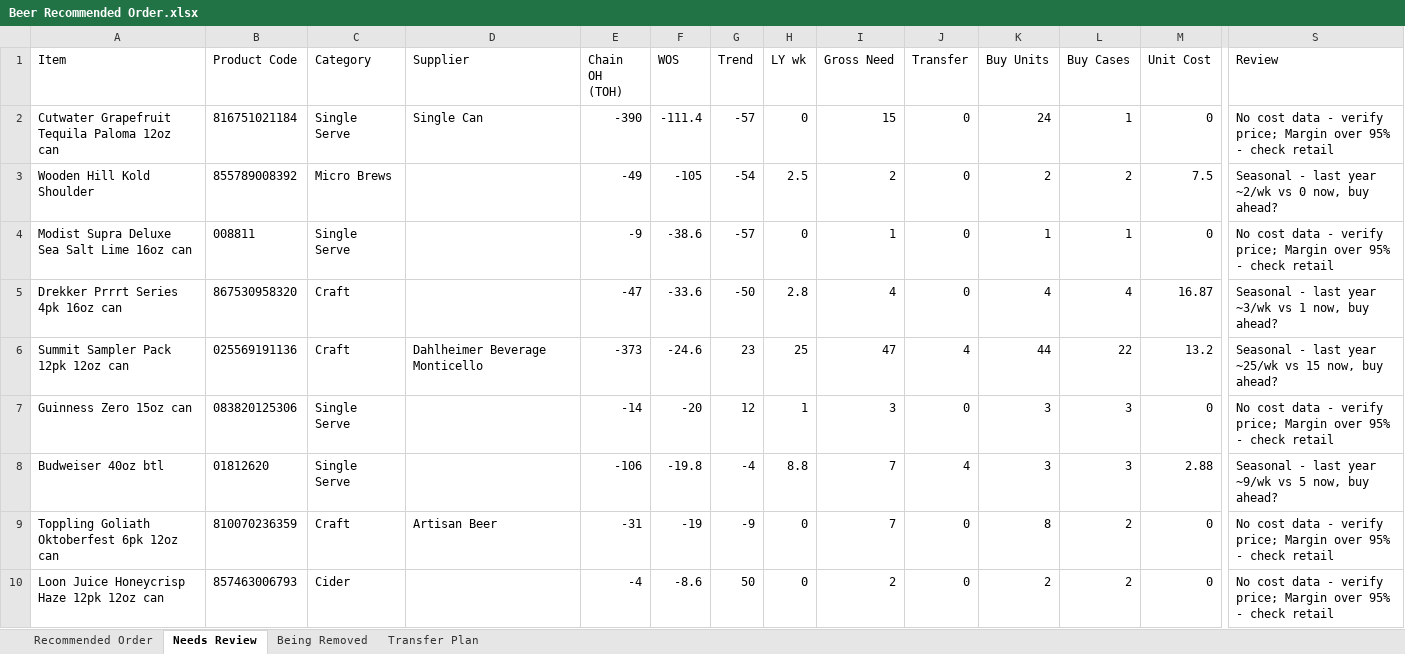
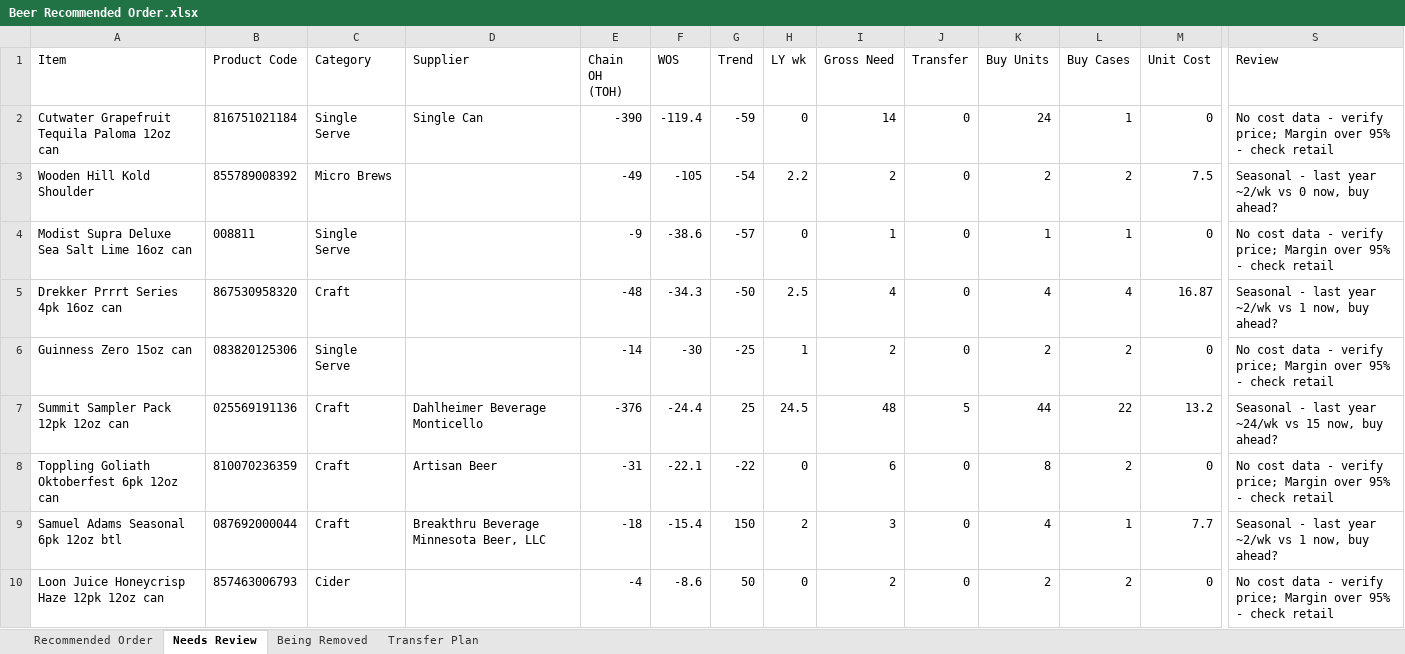
Before and after one commit to Akuklok/thc-dashboard, an Excel workbook: data/Beer Recommended Order.xlsx, sheet Needs Review, drawn as a sheet; only a part is shown, gaps mark what is left out; values as stored, in another font and other column widths than the file's, no borders; removed rows and columns are numbered as before the commit, all else as after; rows hold the shown columns only; the diff covers the shown part only; the diff names each change by its address in the sheet, - before the commit and + after, or states it on an @@ line.

```diff
--- a/data/Beer Recommended Order.xlsx (sheet Needs Review)
+++ b/data/Beer Recommended Order.xlsx (sheet Needs Review)
-F2 (WOS): -111.4
+F2 (WOS): -119.4
-G2 (Trend): -57
+G2 (Trend): -59
-I2 (Gross Need): 15
+I2 (Gross Need): 14
-H3 (LY wk): 2.5
+H3 (LY wk): 2.2
-E5 (Chain OH (TOH)): -47
+E5 (Chain OH (TOH)): -48
-F5 (WOS): -33.6
+F5 (WOS): -34.3
-H5 (LY wk): 2.8
+H5 (LY wk): 2.5
-S5 (Review): …last year ~3/wk vs 1…
+S5 (Review): …last year ~2/wk vs 1…
-row 6: Summit Sampler Pack 12pk 12oz can | 025569191136 | Craft | Dahlheimer Beverage Monticello | -373 | -24.6 | 23 | 25 | 47 | 4 | 44 | 22 | 13.2 | Seasonal - last year ~25/wk vs 15 now, buy ahead?
-F6 (WOS): -20
+F6 (WOS): -30
-G6 (Trend): 12
+G6 (Trend): -25
-I6 (Gross Need): 3
+I6 (Gross Need): 2
-K6 (Buy Units): 3
+K6 (Buy Units): 2
-L6 (Buy Cases): 3
+L6 (Buy Cases): 2
-row 8: Budweiser 40oz btl | 01812620 | Single Serve |  | -106 | -19.8 | -4 | 8.8 | 7 | 4 | 3 | 3 | 2.88 | Seasonal - last year ~9/wk vs 5 now, buy ahead?
+row 7: Summit Sampler Pack 12pk 12oz can | 025569191136 | Craft | Dahlheimer Beverage Monticello | -376 | -24.4 | 25 | 24.5 | 48 | 5 | 44 | 22 | 13.2 | Seasonal - last year ~24/wk vs 15 now, buy ahead?
-F8 (WOS): -19
+F8 (WOS): -22.1
-G8 (Trend): -9
+G8 (Trend): -22
-I8 (Gross Need): 7
+I8 (Gross Need): 6
+row 9: Samuel Adams Seasonal 6pk 12oz btl | 087692000044 | Craft | Breakthru Beverage Minnesota Beer, LLC | -18 | -15.4 | 150 | 2 | 3 | 0 | 4 | 1 | 7.7 | Seasonal - last year ~2/wk vs 1 now, buy ahead?
```
Also changed, not shown: 26 added rows, 15 removed rows and 83 edited cells elsewhere in this sheet, sheet Transfer Plan, sheet Recommended Order, sheet Being Removed, data/Other Recommended Order.xlsx, data/Spirits Recommended Order.xlsx, 23 other files.
